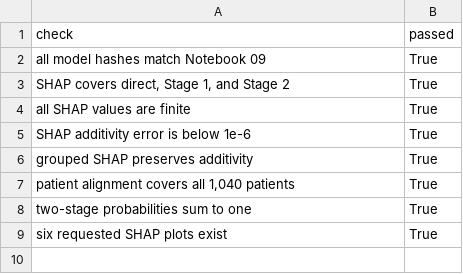
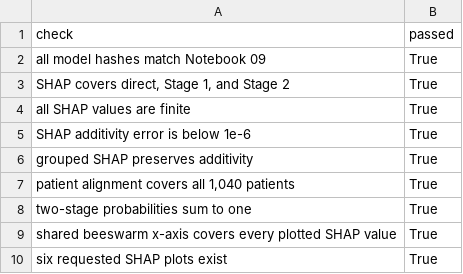
Before and after one commit to rafsan062/Parkinsons-Fall-Risk-Prediction, a CSV file: llm_layer_handoff/shap_validation.csv, drawn as a sheet.

Commit message:
Standardize SHAP beeswarm axes

```diff
--- a/llm_layer_handoff/shap_validation.csv
+++ b/llm_layer_handoff/shap_validation.csv
@@ -8,2 +8,3 @@ grouped SHAP preserves additivity,True
 two-stage probabilities sum to one,True
+shared beeswarm x-axis covers every plotted SHAP value,True
 six requested SHAP plots exist,True
```
Also changed, not shown: export_manifest.csv, results/final_pipeline/08_interpretation_and_reporting/12_shap_and_llm_handoff/shap_validation.csv, 17 other files.
